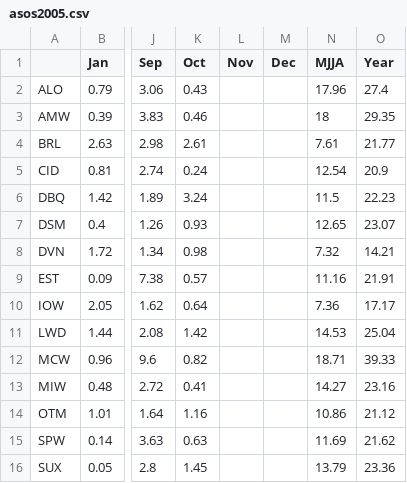
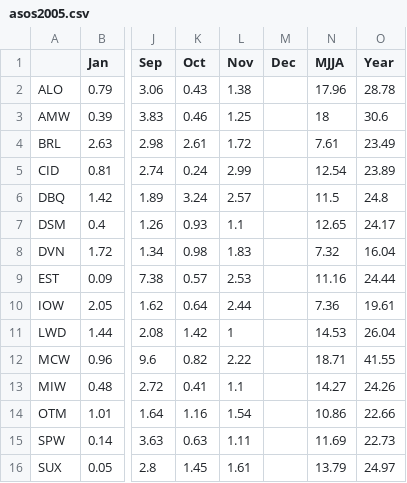
Before and after one commit to ForceCry/iem, a CSV file: htdocs/ASOS/reports/asos2005.csv, drawn as a sheet; only a part is shown, gaps mark what is left out; the diff names each change by its address in the sheet, - before the commit and + after, or states it on an @@ line.

```diff
--- a/htdocs/ASOS/reports/asos2005.csv
+++ b/htdocs/ASOS/reports/asos2005.csv
-L2 (Nov): (empty)
+L2 (Nov): 1.38
-O2 (Year): 27.4
+O2 (Year): 28.78
-L3 (Nov): (empty)
+L3 (Nov): 1.25
-O3 (Year): 29.35
+O3 (Year): 30.6
-L4 (Nov): (empty)
+L4 (Nov): 1.72
-O4 (Year): 21.77
+O4 (Year): 23.49
-L5 (Nov): (empty)
+L5 (Nov): 2.99
-O5 (Year): 20.9
+O5 (Year): 23.89
-L6 (Nov): (empty)
+L6 (Nov): 2.57
-O6 (Year): 22.23
+O6 (Year): 24.8
-L7 (Nov): (empty)
+L7 (Nov): 1.1
-O7 (Year): 23.07
+O7 (Year): 24.17
-L8 (Nov): (empty)
+L8 (Nov): 1.83
-O8 (Year): 14.21
+O8 (Year): 16.04
-L9 (Nov): (empty)
+L9 (Nov): 2.53
-O9 (Year): 21.91
+O9 (Year): 24.44
-L10 (Nov): (empty)
+L10 (Nov): 2.44
-O10 (Year): 17.17
+O10 (Year): 19.61
-L11 (Nov): (empty)
+L11 (Nov): 1
-O11 (Year): 25.04
+O11 (Year): 26.04
-L12 (Nov): (empty)
+L12 (Nov): 2.22
-O12 (Year): 39.33
+O12 (Year): 41.55
-L13 (Nov): (empty)
+L13 (Nov): 1.1
-O13 (Year): 23.16
+O13 (Year): 24.26
-L14 (Nov): (empty)
+L14 (Nov): 1.54
-O14 (Year): 21.12
+O14 (Year): 22.66
-L15 (Nov): (empty)
+L15 (Nov): 1.11
-O15 (Year): 21.62
+O15 (Year): 22.73
-L16 (Nov): (empty)
+L16 (Nov): 1.61
-O16 (Year): 23.36
+O16 (Year): 24.97
```
Also changed, not shown: 1 other file.
